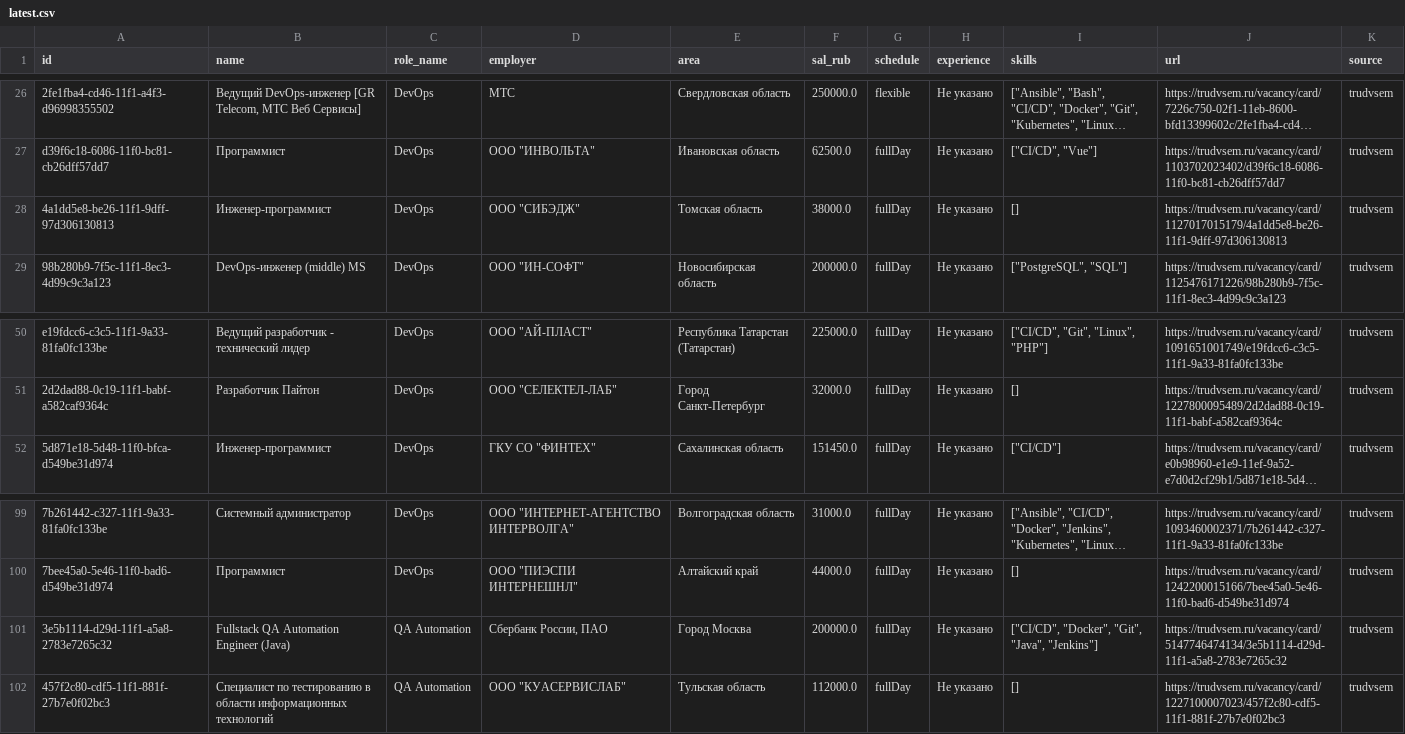
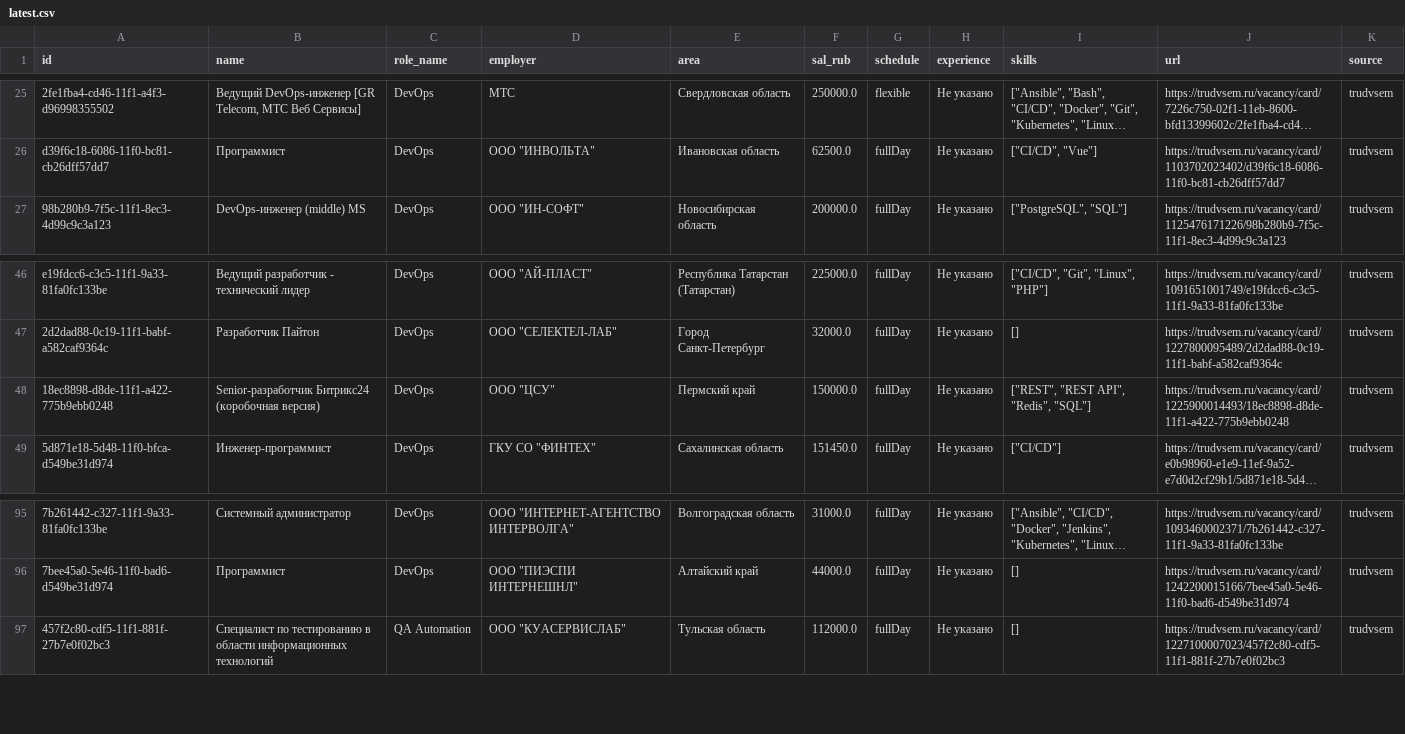
Before and after one commit to NaLReMaT-17/Job-Market-Radar, a CSV file: data/latest.csv, drawn as a sheet; only a part is shown, gaps mark what is left out; long unchanged cells end in …; removed rows and columns are numbered as before the commit, all else as after; the diff covers the shown part only; the diff names each change by its address in the sheet, - before the commit and + after, or states it on an @@ line.

```diff
--- a/data/latest.csv
+++ b/data/latest.csv
-row 28: 4a1dd5e8-be26-11f1-9dff-97d306130813 | Инженер-программист | DevOps | ООО "СИБЭДЖ" | Томская область | 38000.0 | fullDay | Не указано | [] | https://trudvsem.ru/vacancy/card/1127017015179/4a1dd5e8-be26-11f1-9dff-97d306130813 | trudvsem
+row 48: 18ec8898-d8de-11f1-a422-775b9ebb0248 | Senior-разработчик Битрикс24 (коробочная версия) | DevOps | ООО "ЦСУ" | Пермский край | 150000.0 | fullDay | Не указано | ["REST", "REST API", "Redis", "SQL"] | https://trudvsem.ru/vacancy/card/1225900014493/18ec8898-d8de-11f1-a422-775b9ebb0248 | trudvsem
-row 101: 3e5b1114-d29d-11f1-a5a8-2783e7265c32 | Fullstack QA Automation Engineer (Java) | QA Automation | Сбербанк России, ПАО | Город Москва | 200000.0 | fullDay | Не указано | ["CI/CD", "Docker", "Git", "Java", "Jenkins"] | https://trudvsem.ru/vacancy/card/5147746474134/3e5b1114-d29d-11f1-a5a8-2783e7265c32 | trudvsem
```
Also changed, not shown: 3 added rows and 7 removed rows elsewhere in this file, 1 other file.
